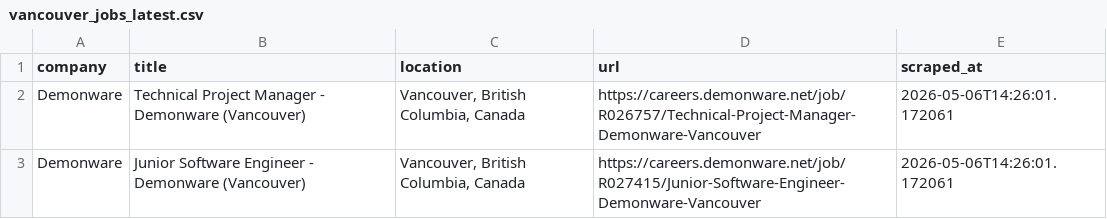
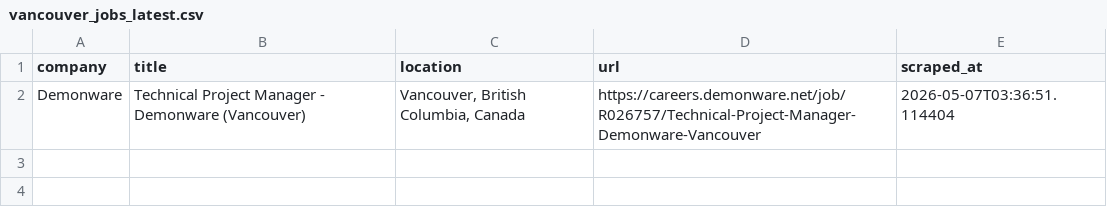
Before and after one commit to bberryw31/vancouver-jobs, a CSV file: .github/data/vancouver_jobs_latest.csv, drawn as a sheet.

```diff
--- a/.github/data/vancouver_jobs_latest.csv
+++ b/.github/data/vancouver_jobs_latest.csv
@@ -1,3 +1,2 @@
 company,title,location,url,scraped_at
-Demonware,Technical Project Manager - Demonware (Vancouver),"Vancouver, British Columbia, Canada",https://careers.demonware.net/job/R026757/Technical-Project-Manager-Demonware-Vancouver,2026-05-06T14:26:01.172061
-Demonware,Junior Software Engineer - Demonware (Vancouver),"Vancouver, British Columbia, Canada",https://careers.demonware.net/job/R027415/Junior-Software-Engineer-Demonware-Vancouver,2026-05-06T14:26:01.172061
+Demonware,Technical Project Manager - Demonware (Vancouver),"Vancouver, British Columbia, Canada",https://careers.demonware.net/job/R026757/Technical-Project-Manager-Demonware-Vancouver,2026-05-07T03:36:51.114404
```
Also changed, not shown: 1 other file.
